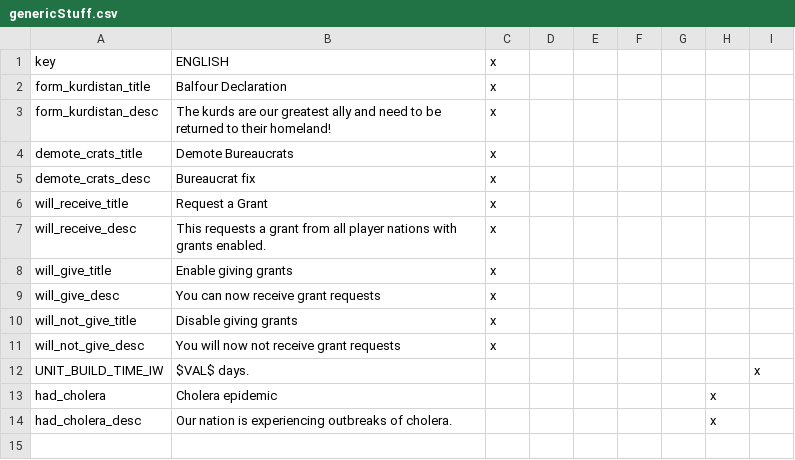
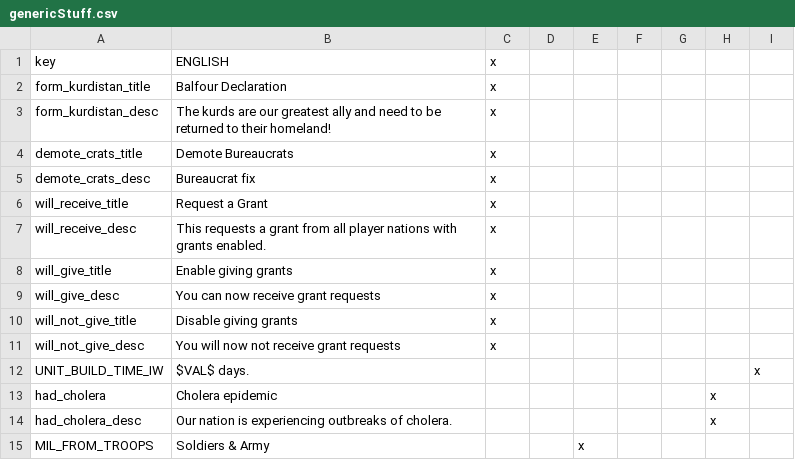
Before and after one commit to Rainbow-Goat/Fall-of-Genghis, a CSV file: RainbowMod/localisation/genericStuff.csv, drawn as a sheet.

```diff
--- a/RainbowMod/localisation/genericStuff.csv
+++ b/RainbowMod/localisation/genericStuff.csv
@@ -14 +14,2 @@ had_cholera;Cholera epidemic;;;;;;x;
 had_cholera_desc;Our nation is experiencing outbreaks of cholera.;;;;;;x;
+MIL_FROM_TROOPS;Soldiers & Army;;;x
```
Also changed, not shown: 7 other files.
